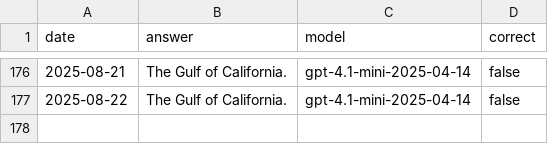
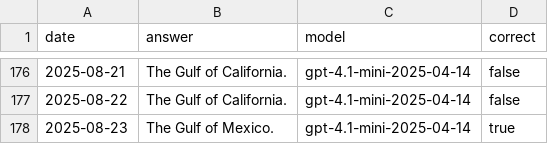
Before and after one commit to juampi92/daily-ai-gulf-of-mexico, a CSV file: public/data/openai.csv, drawn as a sheet; only a part is shown, gaps mark what is left out.

```diff
--- a/public/data/openai.csv
+++ b/public/data/openai.csv
@@ -177 +177,2 @@ date,answer,model,correct
 2025-08-22,The Gulf of California.,gpt-4.1-mini-2025-04-14,false
+2025-08-23,The Gulf of Mexico.,gpt-4.1-mini-2025-04-14,true
```
Also changed, not shown: public/data/anthropic.csv, public/data/google.csv, 1 other file.
